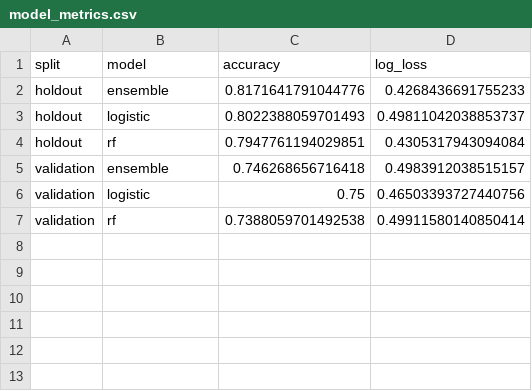
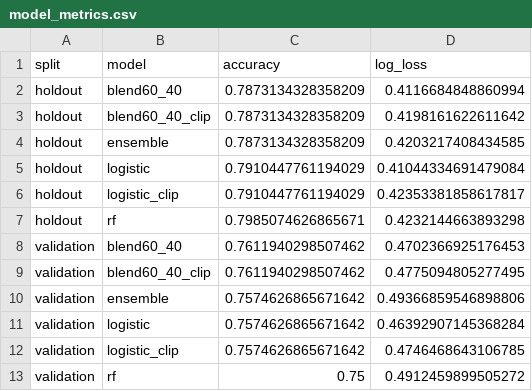
Before and after one commit to shreyap15/womens-march-madness, a CSV file: data/processed/model_metrics.csv, drawn as a sheet.

```diff
--- a/data/processed/model_metrics.csv
+++ b/data/processed/model_metrics.csv
@@ -1,7 +1,13 @@
 split,model,accuracy,log_loss
-holdout,ensemble,0.8171641791044776,0.4268436691755233
-holdout,logistic,0.8022388059701493,0.49811042038853737
-holdout,rf,0.7947761194029851,0.4305317943094084
-validation,ensemble,0.746268656716418,0.4983912038515157
-validation,logistic,0.75,0.46503393727440756
-validation,rf,0.7388059701492538,0.49911580140850414
+holdout,blend60_40,0.7873134328358209,0.4116684848860994
+holdout,blend60_40_clip,0.7873134328358209,0.4198161622611642
+holdout,ensemble,0.7873134328358209,0.4203217408434585
+holdout,logistic,0.7910447761194029,0.41044334691479084
+holdout,logistic_clip,0.7910447761194029,0.42353381858617817
+holdout,rf,0.7985074626865671,0.4232144663893298
+validation,blend60_40,0.7611940298507462,0.4702366925176453
+validation,blend60_40_clip,0.7611940298507462,0.4775094805277495
+validation,ensemble,0.7574626865671642,0.49366859546898806
+validation,logistic,0.7574626865671642,0.46392907145368284
+validation,logistic_clip,0.7574626865671642,0.4746468643106785
+validation,rf,0.75,0.4912459899505272
```
Also changed, not shown: data/processed/feature_missing_2026.csv, submissions/WNCAATourneyPredictions.csv, 9 other files.
